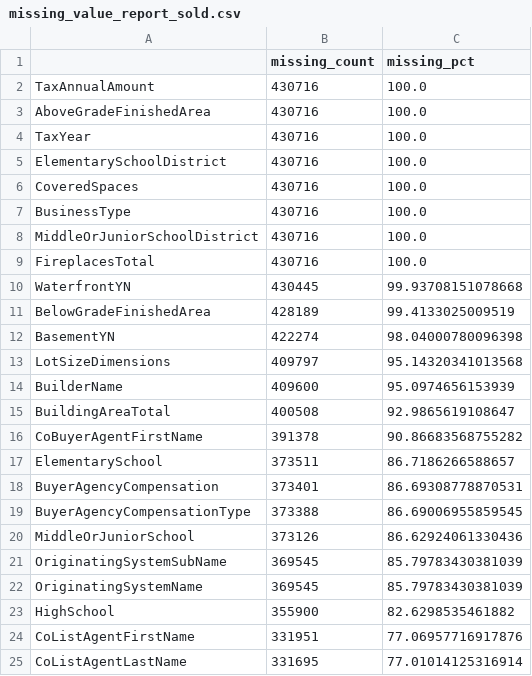
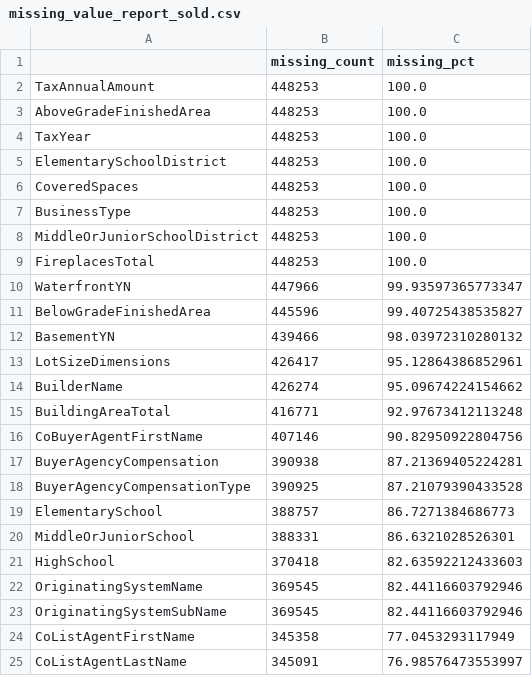
Before and after one commit to khushiraj-dev/IDX-Exchange, a CSV file: Reports/missing_value_report_sold.csv, drawn as a sheet; only a part is shown; the diff covers the shown part only.

```diff
--- a/Reports/missing_value_report_sold.csv
+++ b/Reports/missing_value_report_sold.csv
@@ -1,25 +1,25 @@
 ,missing_count,missing_pct
-TaxAnnualAmount,430716,100.0
-AboveGradeFinishedArea,430716,100.0
-TaxYear,430716,100.0
-ElementarySchoolDistrict,430716,100.0
-CoveredSpaces,430716,100.0
-BusinessType,430716,100.0
-MiddleOrJuniorSchoolDistrict,430716,100.0
-FireplacesTotal,430716,100.0
-WaterfrontYN,430445,99.93708151078668
-BelowGradeFinishedArea,428189,99.4133025009519
-BasementYN,422274,98.04000780096398
-LotSizeDimensions,409797,95.14320341013568
-BuilderName,409600,95.0974656153939
-BuildingAreaTotal,400508,92.9865619108647
-CoBuyerAgentFirstName,391378,90.86683568755282
-ElementarySchool,373511,86.7186266588657
-BuyerAgencyCompensation,373401,86.69308778870531
-BuyerAgencyCompensationType,373388,86.69006955859545
-MiddleOrJuniorSchool,373126,86.62924061330436
-OriginatingSystemSubName,369545,85.79783430381039
-OriginatingSystemName,369545,85.79783430381039
-HighSchool,355900,82.6298535461882
-CoListAgentFirstName,331951,77.06957716917876
-CoListAgentLastName,331695,77.01014125316914
+TaxAnnualAmount,448253,100.0
+AboveGradeFinishedArea,448253,100.0
+TaxYear,448253,100.0
+ElementarySchoolDistrict,448253,100.0
+CoveredSpaces,448253,100.0
+BusinessType,448253,100.0
+MiddleOrJuniorSchoolDistrict,448253,100.0
+FireplacesTotal,448253,100.0
+WaterfrontYN,447966,99.93597365773347
+BelowGradeFinishedArea,445596,99.40725438535827
+BasementYN,439466,98.03972310280132
+LotSizeDimensions,426417,95.12864386852961
+BuilderName,426274,95.09674224154662
+BuildingAreaTotal,416771,92.97673412113248
+CoBuyerAgentFirstName,407146,90.82950922804756
+BuyerAgencyCompensation,390938,87.21369405224281
+BuyerAgencyCompensationType,390925,87.21079390433528
+ElementarySchool,388757,86.7271384686773
+MiddleOrJuniorSchool,388331,86.6321028526301
+HighSchool,370418,82.63592212433603
+OriginatingSystemName,369545,82.44116603792946
+OriginatingSystemSubName,369545,82.44116603792946
+CoListAgentFirstName,345358,77.0453293117949
+CoListAgentLastName,345091,76.98576473553997
```
Also changed, not shown: 5 added rows, 5 removed rows, 2 moved rows and 80 edited cells elsewhere in this file, Reports/missing_value_report_listings.csv, Reports/numeric_distribution_summary.csv, 20 other files.
